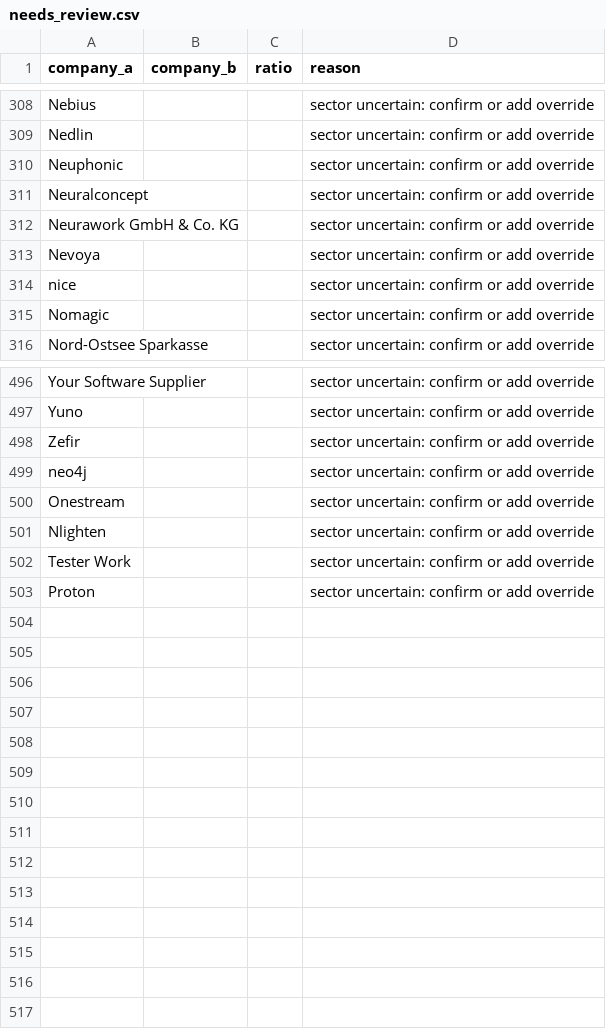
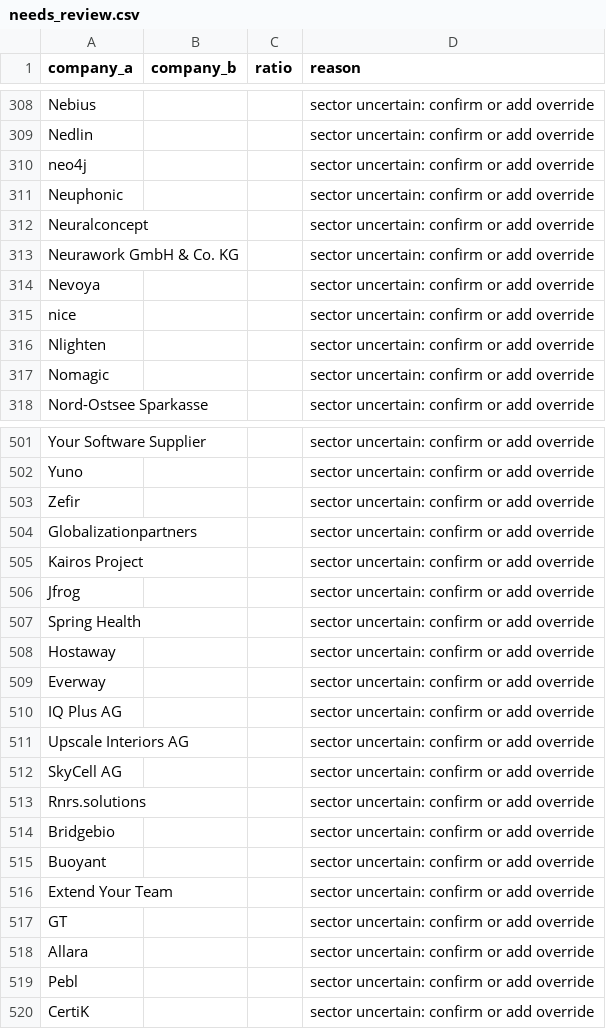
Before and after one commit to ngugi-cloud/BridgeRadar, a CSV file: data/needs_review.csv, drawn as a sheet; only a part is shown, gaps mark what is left out; the diff covers the shown part only.

```diff
--- a/data/needs_review.csv
+++ b/data/needs_review.csv
@@ -309,2 +309,3 @@ Nebius,,,sector uncertain: confirm or add override
 Nedlin,,,sector uncertain: confirm or add override
+neo4j,,,sector uncertain: confirm or add override
 Neuphonic,,,sector uncertain: confirm or add override
@@ -314,2 +315,3 @@ Nevoya,,,sector uncertain: confirm or add override
 nice,,,sector uncertain: confirm or add override
+Nlighten,,,sector uncertain: confirm or add override
 Nomagic,,,sector uncertain: confirm or add override
@@ -498,6 +503,18 @@ Yuno,,,sector uncertain: confirm or add override
 Zefir,,,sector uncertain: confirm or add override
-neo4j,,,sector uncertain: confirm or add override
-Onestream,,,sector uncertain: confirm or add override
-Nlighten,,,sector uncertain: confirm or add override
-Tester Work,,,sector uncertain: confirm or add override
-Proton,,,sector uncertain: confirm or add override
+Globalizationpartners,,,sector uncertain: confirm or add override
+Kairos Project,,,sector uncertain: confirm or add override
+Jfrog,,,sector uncertain: confirm or add override
+Spring Health,,,sector uncertain: confirm or add override
+Hostaway,,,sector uncertain: confirm or add override
+Everway,,,sector uncertain: confirm or add override
+IQ Plus AG,,,sector uncertain: confirm or add override
+Upscale Interiors AG,,,sector uncertain: confirm or add override
+SkyCell AG,,,sector uncertain: confirm or add override
+Rnrs.solutions,,,sector uncertain: confirm or add override
+Bridgebio,,,sector uncertain: confirm or add override
+Buoyant,,,sector uncertain: confirm or add override
+Extend Your Team,,,sector uncertain: confirm or add override
+GT,,,sector uncertain: confirm or add override
+Allara,,,sector uncertain: confirm or add override
+Pebl,,,sector uncertain: confirm or add override
+CertiK,,,sector uncertain: confirm or add override
```
Also changed, not shown: 3 added rows elsewhere in this file, data/active_jobs.csv, data/kenya_companies_master.csv, 8 other files.
